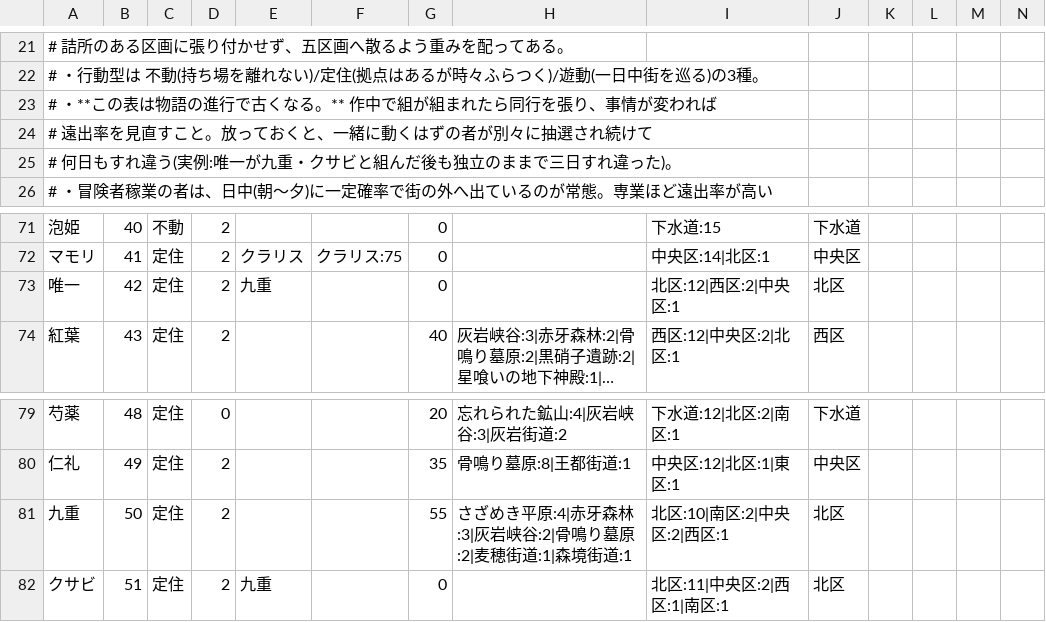
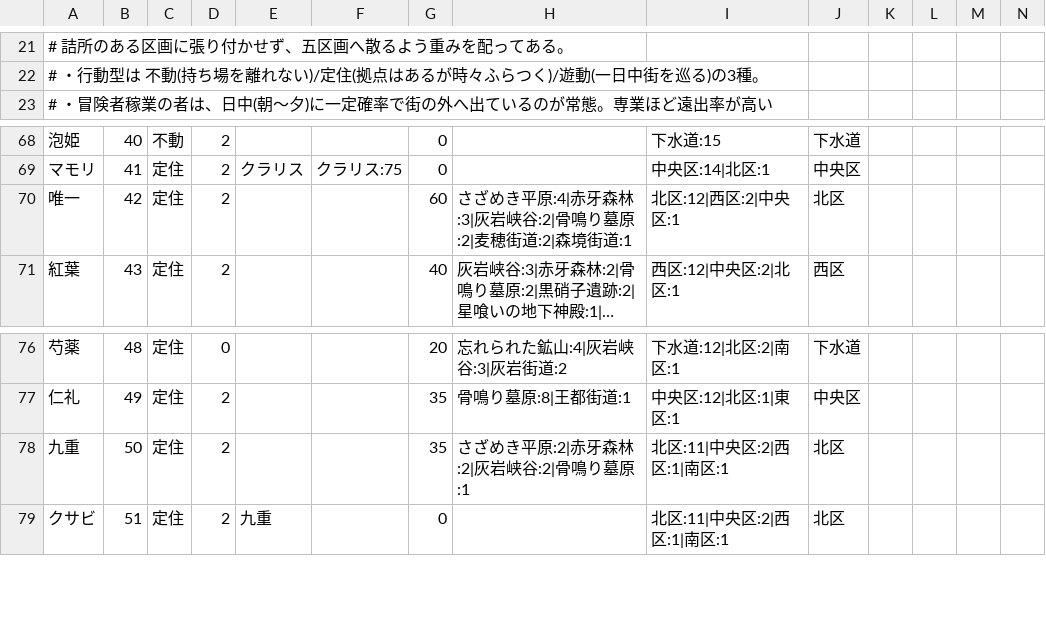
Before and after one commit to akisumann/123, a TSV file: tools/routines.tsv, drawn as a sheet; only a part is shown, gaps mark what is left out; long unchanged cells end in …; removed rows and columns are numbered as before the commit, all else as after; rows hold the shown columns only; the diff names each change by its address in the sheet, - before the commit and + after, or states it on an @@ line.

```diff
--- a/tools/routines.tsv
+++ b/tools/routines.tsv
-row 23: # ・**この表は物語の進行で古くなる。** 作中で組が組まれたら同行を張り、事情が変われば
-row 24: # 遠出率を見直すこと。放っておくと、一緒に動くはずの者が別々に抽選され続けて
-row 25: # 何日もすれ違う(実例:唯一が九重・クサビと組んだ後も独立のままで三日すれ違った)。
-E70: 九重
+E70: (empty)
-G70: 0
+G70: 60
-H70: (empty)
+H70: さざめき平原:4|赤牙森林:3|灰岩峡谷:2|骨鳴り墓原:2|麦穂街道:2|森境街道:1
-G78: 55
+G78: 35
-H78: さざめき平原:4|赤牙森林:3|灰岩峡谷:2|骨鳴り墓原:2|麦穂街道:1|森境街道:1
+H78: さざめき平原:2|赤牙森林:2|灰岩峡谷:2|骨鳴り墓原:1
-I78: 北区:10|南区:2|中央区:2|西区:1
+I78: 北区:11|中央区:2|西区:1|南区:1
```
Also changed, not shown: 3 other files.
